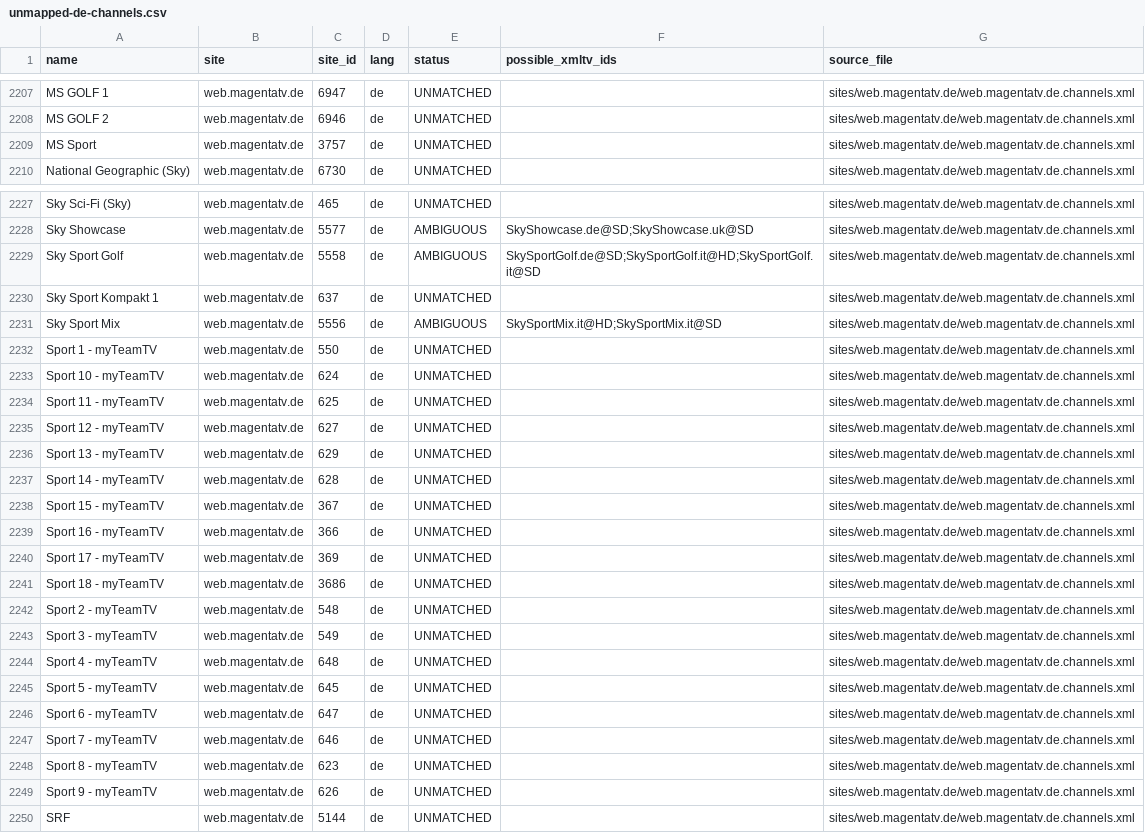
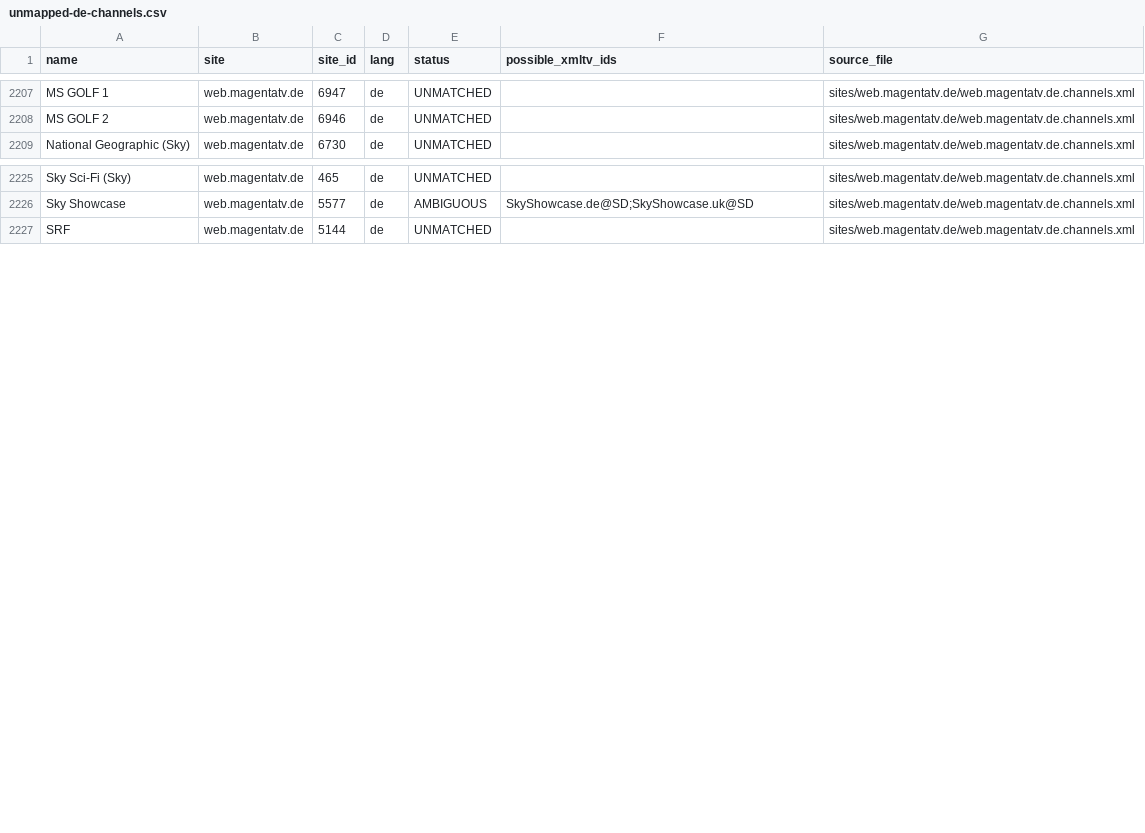
Before and after one commit to Kaimandura/epg-de, a CSV file: reports/unmapped-de-channels.csv, drawn as a sheet; only a part is shown, gaps mark what is left out; the diff covers the shown part only; the diff names each change by its address in the sheet, - before the commit and + after, or states it on an @@ line.

```diff
--- a/reports/unmapped-de-channels.csv
+++ b/reports/unmapped-de-channels.csv
-row 2209: MS Sport | web.magentatv.de | 3757 | de | UNMATCHED |  | sites/web.magentatv.de/web.magentatv.de.channels.xml
-row 2229: Sky Sport Golf | web.magentatv.de | 5558 | de | AMBIGUOUS | SkySportGolf.de@SD;SkySportGolf.it@HD;SkySportGolf.it@SD | sites/web.magentatv.de/web.magentatv.de.channels.xml
-row 2230: Sky Sport Kompakt 1 | web.magentatv.de | 637 | de | UNMATCHED |  | sites/web.magentatv.de/web.magentatv.de.channels.xml
-row 2231: Sky Sport Mix | web.magentatv.de | 5556 | de | AMBIGUOUS | SkySportMix.it@HD;SkySportMix.it@SD | sites/web.magentatv.de/web.magentatv.de.channels.xml
-row 2232: Sport 1 - myTeamTV | web.magentatv.de | 550 | de | UNMATCHED |  | sites/web.magentatv.de/web.magentatv.de.channels.xml
-row 2233: Sport 10 - myTeamTV | web.magentatv.de | 624 | de | UNMATCHED |  | sites/web.magentatv.de/web.magentatv.de.channels.xml
-row 2234: Sport 11 - myTeamTV | web.magentatv.de | 625 | de | UNMATCHED |  | sites/web.magentatv.de/web.magentatv.de.channels.xml
-row 2235: Sport 12 - myTeamTV | web.magentatv.de | 627 | de | UNMATCHED |  | sites/web.magentatv.de/web.magentatv.de.channels.xml
-row 2236: Sport 13 - myTeamTV | web.magentatv.de | 629 | de | UNMATCHED |  | sites/web.magentatv.de/web.magentatv.de.channels.xml
-row 2237: Sport 14 - myTeamTV | web.magentatv.de | 628 | de | UNMATCHED |  | sites/web.magentatv.de/web.magentatv.de.channels.xml
-row 2238: Sport 15 - myTeamTV | web.magentatv.de | 367 | de | UNMATCHED |  | sites/web.magentatv.de/web.magentatv.de.channels.xml
-row 2239: Sport 16 - myTeamTV | web.magentatv.de | 366 | de | UNMATCHED |  | sites/web.magentatv.de/web.magentatv.de.channels.xml
-row 2240: Sport 17 - myTeamTV | web.magentatv.de | 369 | de | UNMATCHED |  | sites/web.magentatv.de/web.magentatv.de.channels.xml
-row 2241: Sport 18 - myTeamTV | web.magentatv.de | 3686 | de | UNMATCHED |  | sites/web.magentatv.de/web.magentatv.de.channels.xml
-row 2242: Sport 2 - myTeamTV | web.magentatv.de | 548 | de | UNMATCHED |  | sites/web.magentatv.de/web.magentatv.de.channels.xml
-row 2243: Sport 3 - myTeamTV | web.magentatv.de | 549 | de | UNMATCHED |  | sites/web.magentatv.de/web.magentatv.de.channels.xml
-row 2244: Sport 4 - myTeamTV | web.magentatv.de | 648 | de | UNMATCHED |  | sites/web.magentatv.de/web.magentatv.de.channels.xml
-row 2245: Sport 5 - myTeamTV | web.magentatv.de | 645 | de | UNMATCHED |  | sites/web.magentatv.de/web.magentatv.de.channels.xml
-row 2246: Sport 6 - myTeamTV | web.magentatv.de | 647 | de | UNMATCHED |  | sites/web.magentatv.de/web.magentatv.de.channels.xml
-row 2247: Sport 7 - myTeamTV | web.magentatv.de | 646 | de | UNMATCHED |  | sites/web.magentatv.de/web.magentatv.de.channels.xml
-row 2248: Sport 8 - myTeamTV | web.magentatv.de | 623 | de | UNMATCHED |  | sites/web.magentatv.de/web.magentatv.de.channels.xml
-row 2249: Sport 9 - myTeamTV | web.magentatv.de | 626 | de | UNMATCHED |  | sites/web.magentatv.de/web.magentatv.de.channels.xml
```
Also changed, not shown: 1 removed row elsewhere in this file, reports/amazon-coverage.csv, reports/coverage.csv, 8 other files.
